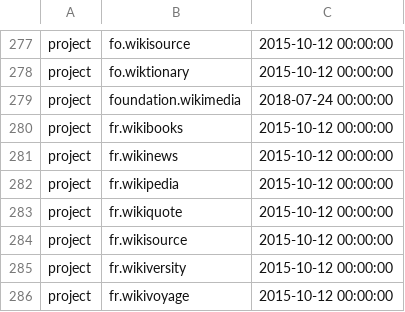
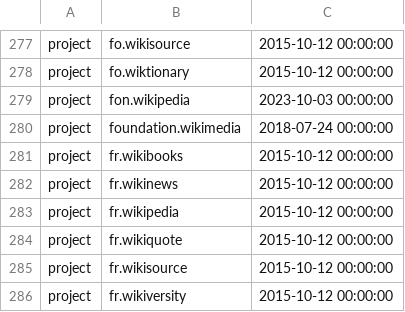
Before and after one commit to wikimedia/analytics-refinery, a TSV file: static_data/pageview/allowlist/allowlist.tsv, drawn as a sheet; only a part is shown, gaps mark what is left out; the shorter side is filled out with more unchanged rows.

Commit message:
Add fon.wikipedia to pageview allowlist
Bug: T347939
Change-Id: I5daeaf303237d9ee98c4ac9b68c3d7ff5a5e7312

```diff
--- a/static_data/pageview/allowlist/allowlist.tsv
+++ b/static_data/pageview/allowlist/allowlist.tsv
@@ -278,2 +278,3 @@ project	fo.wikisource	2015-10-12 00:00:00
 project	fo.wiktionary	2015-10-12 00:00:00
+project	fon.wikipedia	2023-10-03 00:00:00
 project	foundation.wikimedia	2018-07-24 00:00:00
```
